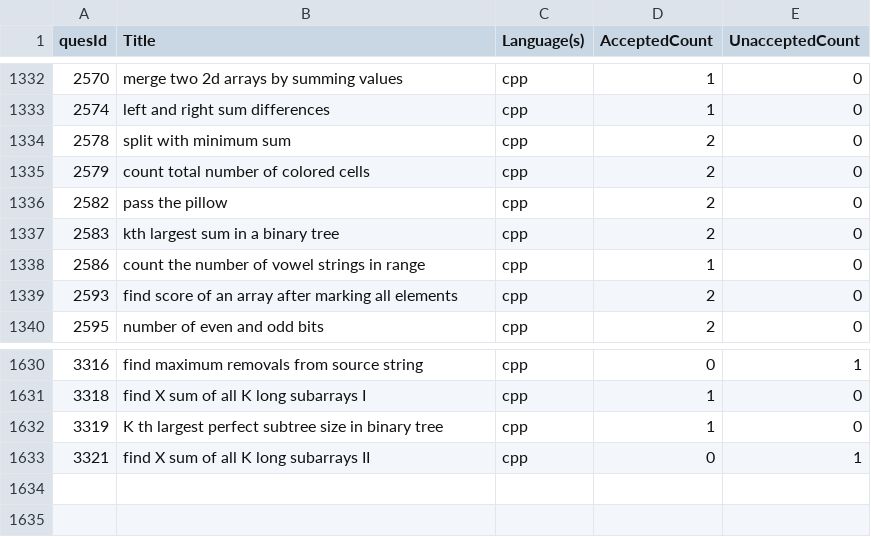
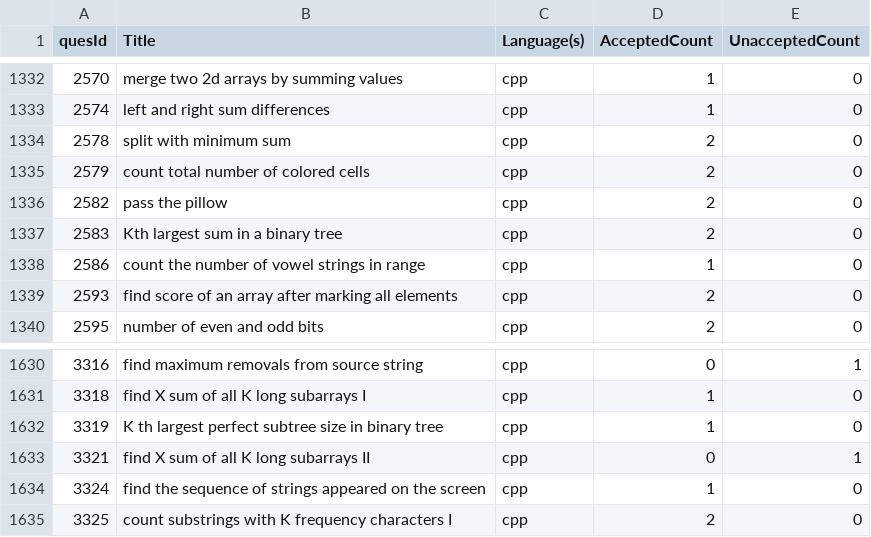
Before and after one commit to shivanshsanoria1/LeetcodeSolutions, a CSV file: stats/generated/solution_stats [2024-10-22T13-45-56-026Z].csv (was stats/generated/solution_stats [2024-10-21T15-26-47-893Z].csv), drawn as a sheet; only a part is shown, gaps mark what is left out.

```diff
--- a/stats/generated/solution_stats [2024-10-21T15-26-47-893Z].csv
+++ b/stats/generated/solution_stats [2024-10-22T13-45-56-026Z].csv
@@ -1336,3 +1336,3 @@ quesId,Title,Language(s),AcceptedCount,UnacceptedCount
 2582,pass the pillow,cpp,2,0
-2583,kth largest sum in a binary tree,cpp,2,0
+2583,Kth largest sum in a binary tree,cpp,2,0
 2586,count the number of vowel strings in range,cpp,1,0
@@ -1633 +1633,3 @@ quesId,Title,Language(s),AcceptedCount,UnacceptedCount
 3321,find X sum of all K long subarrays II,cpp,0,1
+3324,find the sequence of strings appeared on the screen,cpp,1,0
+3325,count substrings with K frequency characters I,cpp,2,0
```
Also changed, not shown: 10 other files.
